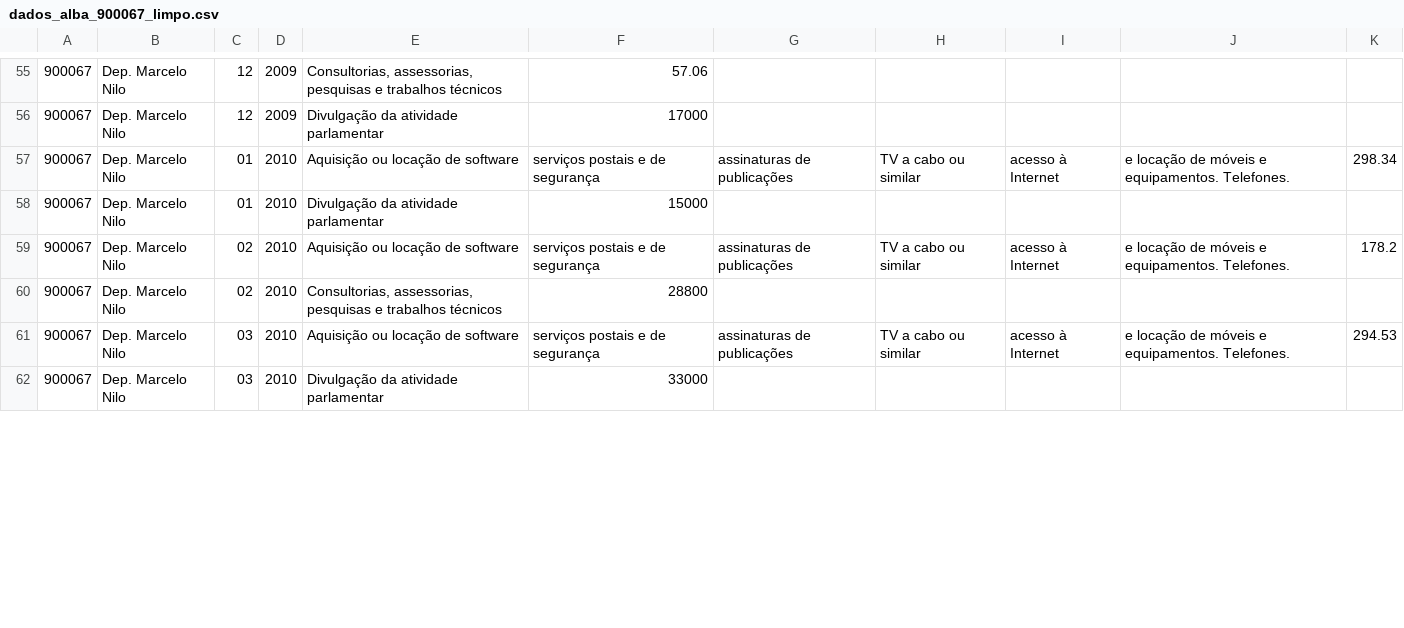
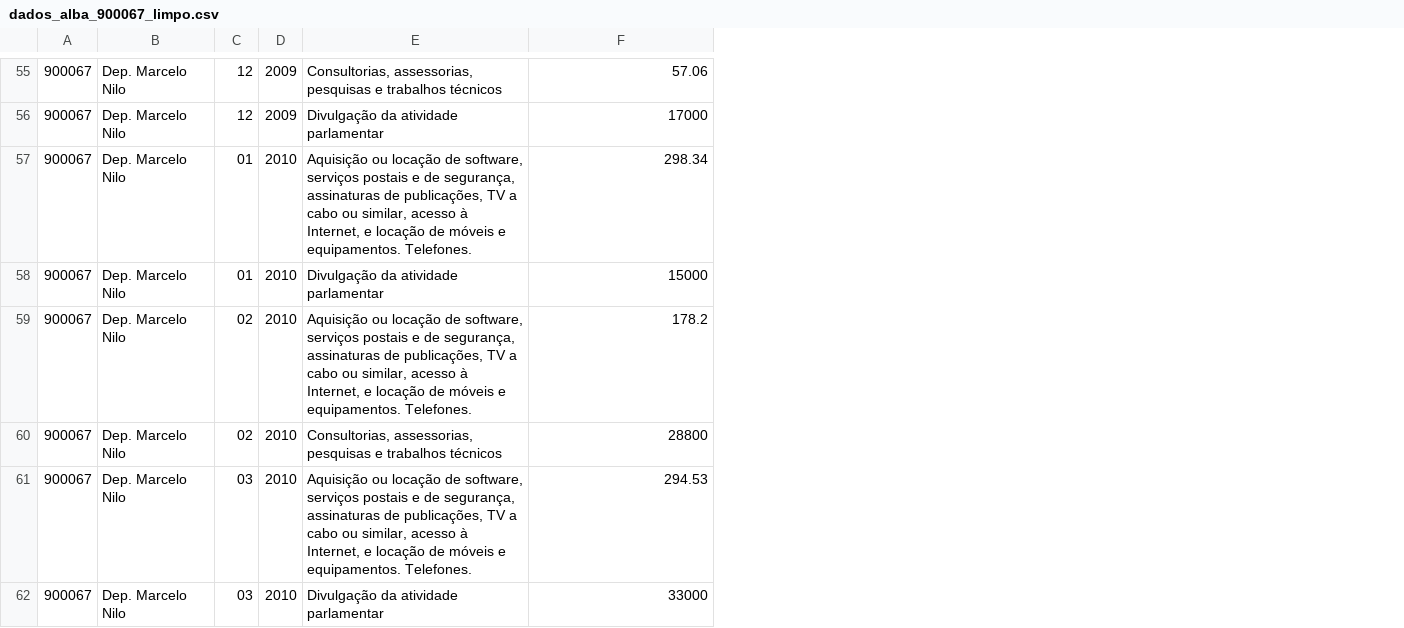
Before and after one commit to Edely/Scraping-Alba, a CSV file: dados/arquivos_modificados/dados_alba_900067_limpo.csv, drawn as a sheet; only a part is shown, gaps mark what is left out; the diff covers the shown part only; the diff names each change by its address in the sheet, - before the commit and + after, or states it on an @@ line.

```diff
--- a/dados/arquivos_modificados/dados_alba_900067_limpo.csv
+++ b/dados/arquivos_modificados/dados_alba_900067_limpo.csv
-column G, rows 57-61: assinaturas de publicações |  | assinaturas de publicações |  | assinaturas de publicações
-column H, rows 57-61: TV a cabo ou similar |  | TV a cabo ou similar |  | TV a cabo ou similar
-column I, rows 57-61: acesso à Internet |  | acesso à Internet |  | acesso à Internet
-column J, rows 57-61: e locação de móveis e equipamentos. Telefones. |  | e locação de móveis e equipamentos. Telefones. |  | e locação de móveis e equipamentos. Telefones.
-column K, rows 57-61: 298.34 |  | 178.2 |  | 294.53
-E57: …locação de software
+E57: …locação de software, serviços postais e de segurança, assinaturas de publicações, TV a cabo ou similar, acesso à Internet, e locação de móveis e equipamentos. Telefones.
-F57: serviços postais e de segurança
+F57: 298.34
-E59: …locação de software
+E59: …locação de software, serviços postais e de segurança, assinaturas de publicações, TV a cabo ou similar, acesso à Internet, e locação de móveis e equipamentos. Telefones.
-F59: serviços postais e de segurança
+F59: 178.2
-E61: …locação de software
+E61: …locação de software, serviços postais e de segurança, assinaturas de publicações, TV a cabo ou similar, acesso à Internet, e locação de móveis e equipamentos. Telefones.
-F61: serviços postais e de segurança
+F61: 294.53
```
Also changed, not shown: 68 edited cells elsewhere in this file, dados/arquivos_modificados/dados_alba_900053_limpo.csv, dados/arquivos_modificados/dados_alba_901255_limpo.csv, 33 other files.
